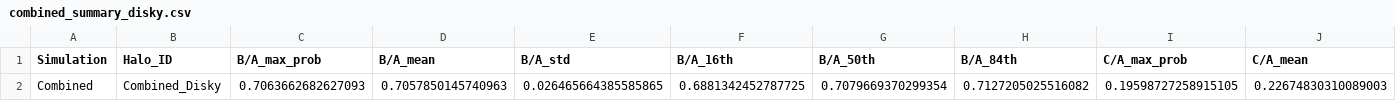
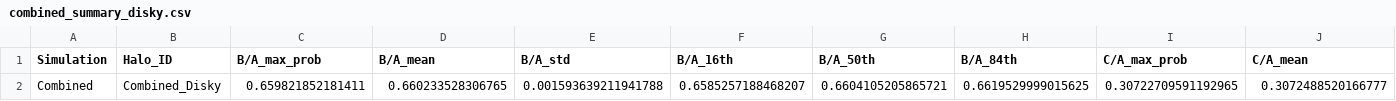
Before and after one commit to Bvogel4/MCMC-deprojection, a CSV file: results/summary/combined_summary_disky.csv, drawn as a sheet; only a part is shown; removed rows and columns are numbered as before the commit, all else as after; rows hold the shown columns only; the diff names each change by its address in the sheet, - before the commit and + after, or states it on an @@ line.

```diff
--- a/results/summary/combined_summary_disky.csv
+++ b/results/summary/combined_summary_disky.csv
-row 2: Combined | Combined_Disky | 0.7063662682627093 | 0.7057850145740963 | 0.026465664385585865 | 0.6881342452787725 | 0.7079669370299354 | 0.7127205025516082 | 0.19598727258915105 | 0.22674830310089003
+row 2: Combined | Combined_Disky | 0.659821852181411 | 0.660233528306765 | 0.001593639211941788 | 0.6585257188468207 | 0.6604105205865721 | 0.6619529999015625 | 0.30722709591192965 | 0.3072488520166777
```
Also changed, not shown: results/summary/category_comparison.csv, results/summary/combined_summary_all.csv, 10 other files.
